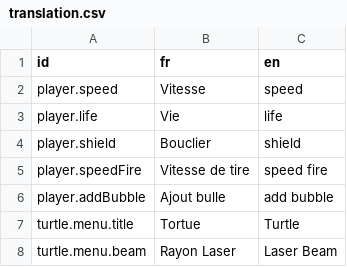
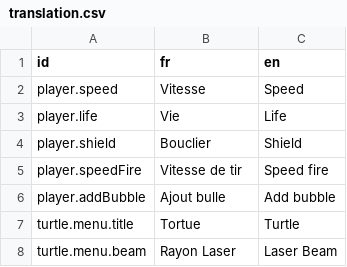
Before and after one commit to agoryu/TurtleDefense, a CSV file: Translation/translation.csv, drawn as a sheet.

```diff
--- a/Translation/translation.csv
+++ b/Translation/translation.csv
@@ -1,7 +1,7 @@
 id,fr,en
-player.speed,Vitesse,speed
-player.life,Vie,life
-player.shield,Bouclier,shield
-player.speedFire,Vitesse de tire,speed fire
-player.addBubble,Ajout bulle,add bubble
+player.speed,Vitesse,Speed
+player.life,Vie,Life
+player.shield,Bouclier,Shield
+player.speedFire,Vitesse de tir,Speed fire
+player.addBubble,Ajout bulle,Add bubble
 turtle.menu.title,Tortue,Turtle
```
Also changed, not shown: 7 other files.
